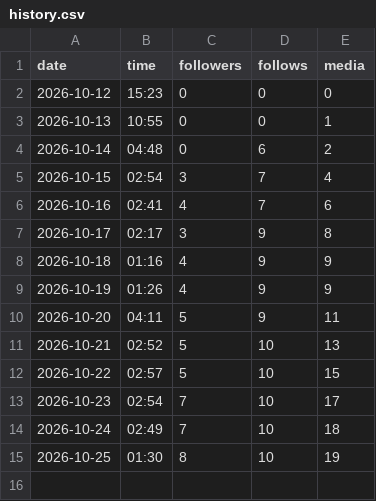
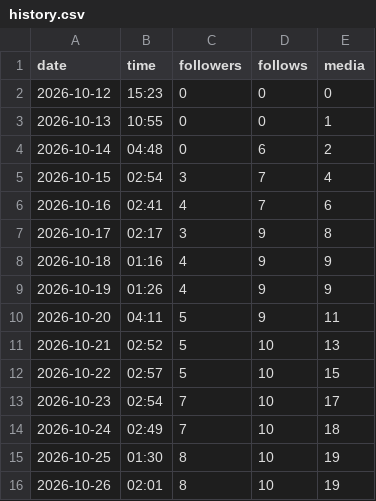
Before and after one commit to medical3820/market-vitals-instagram, a CSV file: metrics/history.csv, drawn as a sheet.

```diff
--- a/metrics/history.csv
+++ b/metrics/history.csv
@@ -15 +15,2 @@ date,time,followers,follows,media
 2026-10-25,01:30,8,10,19
+2026-10-26,02:01,8,10,19
```
Also changed, not shown: metrics/posts.csv.
